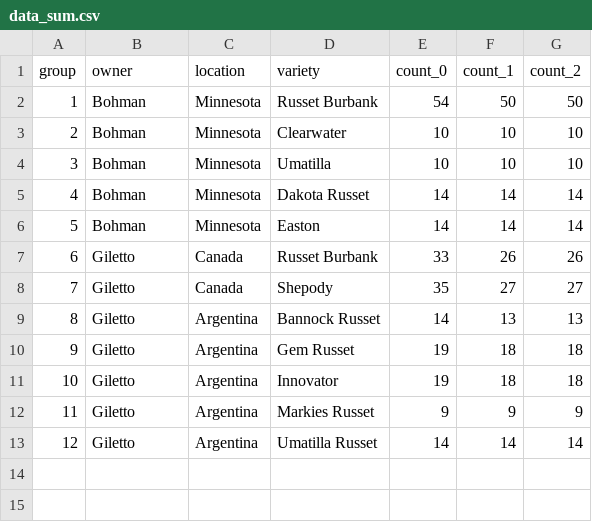
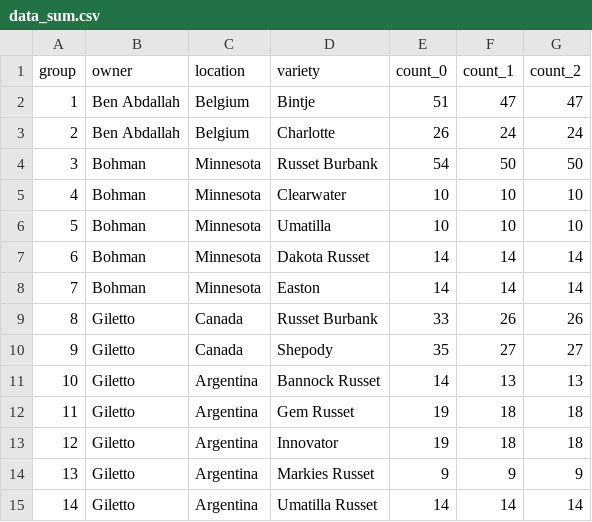
Before and after one commit to bohm0072/bayesian-cndc-potato, a CSV file: data/analysis/data_sum.csv, drawn as a sheet; addresses are those after the commit; the diff names each change by its address in the sheet, - before the commit and + after, or states it on an @@ line.

```diff
--- a/data/analysis/data_sum.csv
+++ b/data/analysis/data_sum.csv
+row 2: 1 | Ben Abdallah | Belgium | Bintje | 51 | 47 | 47
+row 3: 2 | Ben Abdallah | Belgium | Charlotte | 26 | 24 | 24
@@ column A (group) renumbered from row 4 down @@
```
Also changed, not shown: data/analysis/data_cndc_index.csv, data/analysis/data_index.csv, 7 other files.
